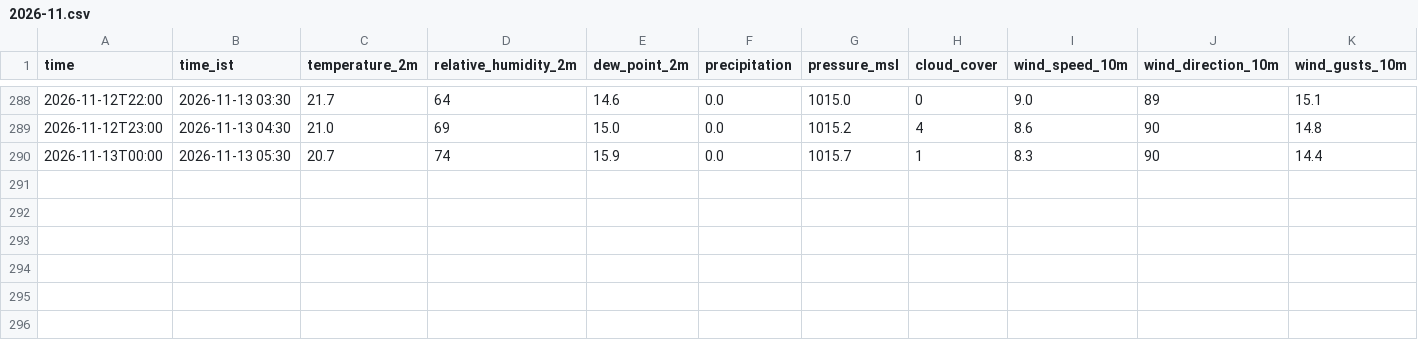
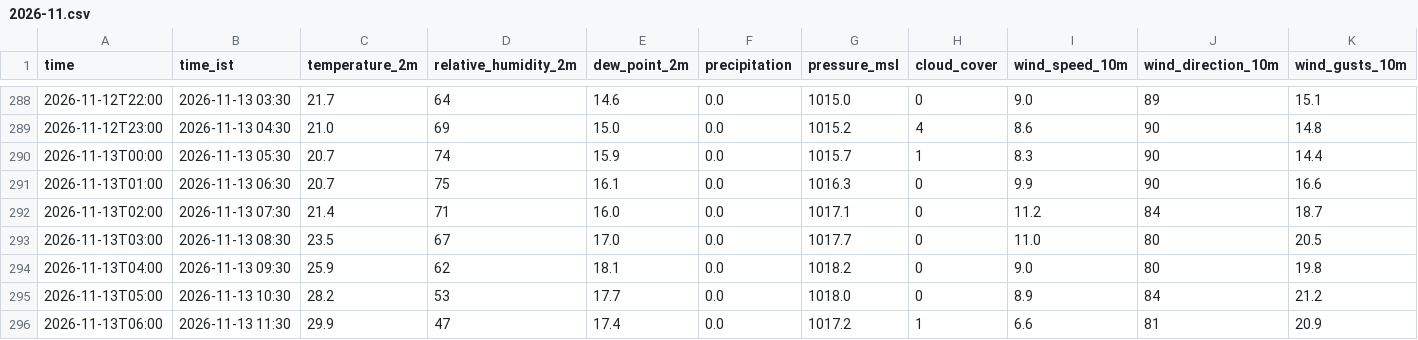
Before and after one commit to rahul-1419/weather_collection-, a CSV file: data/2026-11.csv, drawn as a sheet; only a part is shown, gaps mark what is left out; rows hold the shown columns only; the diff names each change by its address in the sheet, - before the commit and + after, or states it on an @@ line.

Commit message:
data: 2026-11-13 06:29 UTC

```diff
--- a/data/2026-11.csv
+++ b/data/2026-11.csv
+row 291: 2026-11-13T01:00 | 2026-11-13 06:30 | 20.7 | 75 | 16.1 | 0.0 | 1016.3 | 0 | 9.9 | 90 | 16.6
+row 292: 2026-11-13T02:00 | 2026-11-13 07:30 | 21.4 | 71 | 16.0 | 0.0 | 1017.1 | 0 | 11.2 | 84 | 18.7
+row 293: 2026-11-13T03:00 | 2026-11-13 08:30 | 23.5 | 67 | 17.0 | 0.0 | 1017.7 | 0 | 11.0 | 80 | 20.5
+row 294: 2026-11-13T04:00 | 2026-11-13 09:30 | 25.9 | 62 | 18.1 | 0.0 | 1018.2 | 0 | 9.0 | 80 | 19.8
+row 295: 2026-11-13T05:00 | 2026-11-13 10:30 | 28.2 | 53 | 17.7 | 0.0 | 1018.0 | 0 | 8.9 | 84 | 21.2
+row 296: 2026-11-13T06:00 | 2026-11-13 11:30 | 29.9 | 47 | 17.4 | 0.0 | 1017.2 | 1 | 6.6 | 81 | 20.9
```
